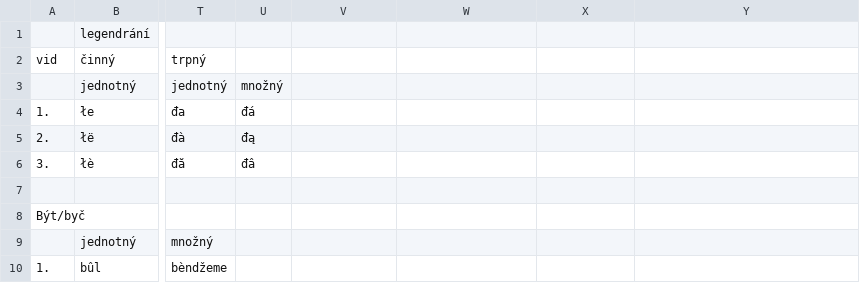
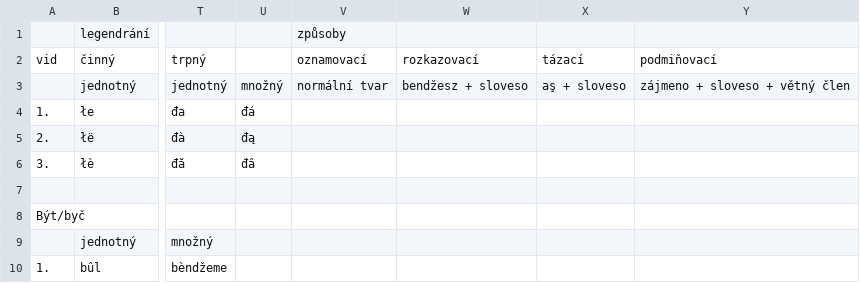
Before and after one commit to 637man/Budhotn, a CSV file: budhotn_slovesa.csv, drawn as a sheet; only a part is shown, gaps mark what is left out; the diff names each change by its address in the sheet, - before the commit and + after, or states it on an @@ line.

```diff
--- a/budhotn_slovesa.csv
+++ b/budhotn_slovesa.csv
-V1: (empty)
+V1: způsoby
-V2: (empty)
+V2: oznamovací
-W2: (empty)
+W2: rozkazovací
-X2: (empty)
+X2: tázací
-Y2: (empty)
+Y2: podmiňovací
-V3: (empty)
+V3: normální tvar
-W3: (empty)
+W3: bendžesz + sloveso
-X3: (empty)
+X3: aş + sloveso
-Y3: (empty)
+Y3: zájmeno + sloveso + větný člen
```
Also changed, not shown: budhotn_abeceda.csv, budhotn_cislovky.csv, 4 other files.
